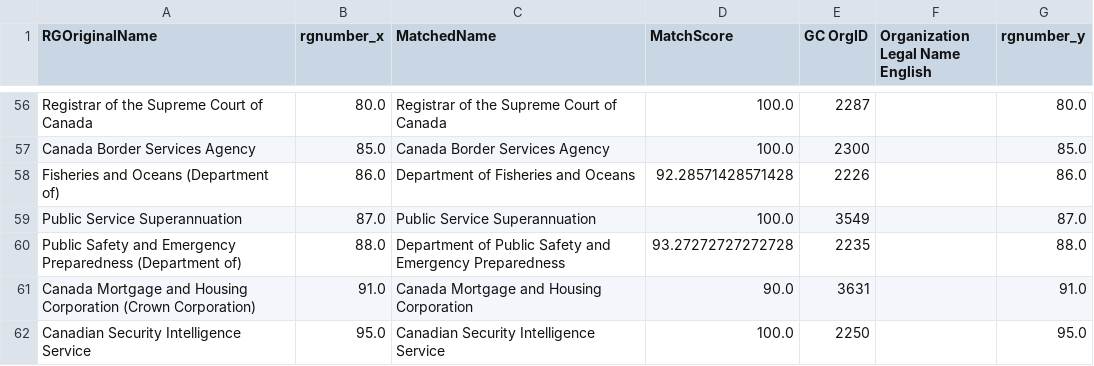
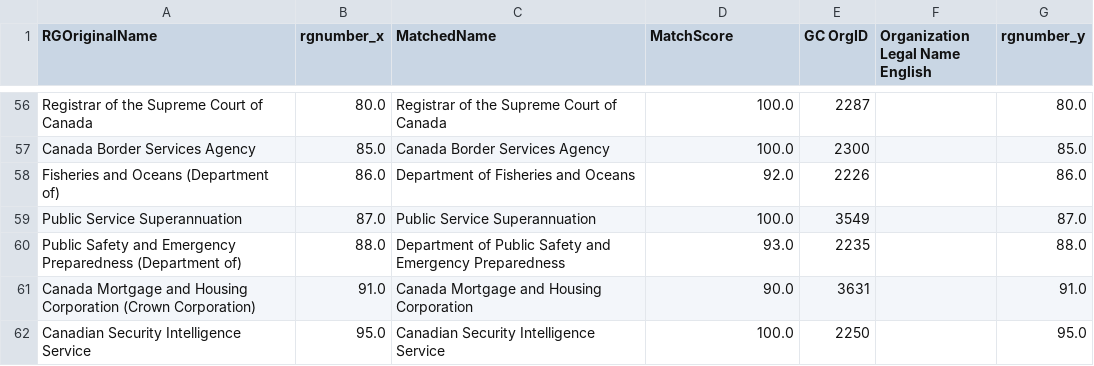
Before and after one commit to Jmikelittle/GCOrgName, a CSV file: Resources/final_RG_match.csv, drawn as a sheet; only a part is shown, gaps mark what is left out; the diff covers the shown part only.

```diff
--- a/Resources/final_RG_match.csv
+++ b/Resources/final_RG_match.csv
@@ -57,5 +57,5 @@ Registrar of the Supreme Court of Canada,80.0,Registrar of the Supreme Court of
 Canada Border Services Agency,85.0,Canada Border Services Agency,100.0,2300,,85.0
-Fisheries and Oceans (Department of),86.0,Department of Fisheries and Oceans,92.28571428571428,2226,,86.0
+Fisheries and Oceans (Department of),86.0,Department of Fisheries and Oceans,92.0,2226,,86.0
 Public Service Superannuation,87.0,Public Service Superannuation,100.0,3549,,87.0
-Public Safety and Emergency Preparedness (Department of),88.0,Department of Public Safety and Emergency Preparedness,93.27272727272728,2235,,88.0
+Public Safety and Emergency Preparedness (Department of),88.0,Department of Public Safety and Emergency Preparedness,93.0,2235,,88.0
 Canada Mortgage and Housing Corporation (Crown Corporation),91.0,Canada Mortgage and Housing Corporation,90.0,3631,,91.0
```
Also changed, not shown: 22 edited cells elsewhere in this file, Resources/Fixed_RG_names.csv, 2 other files.
